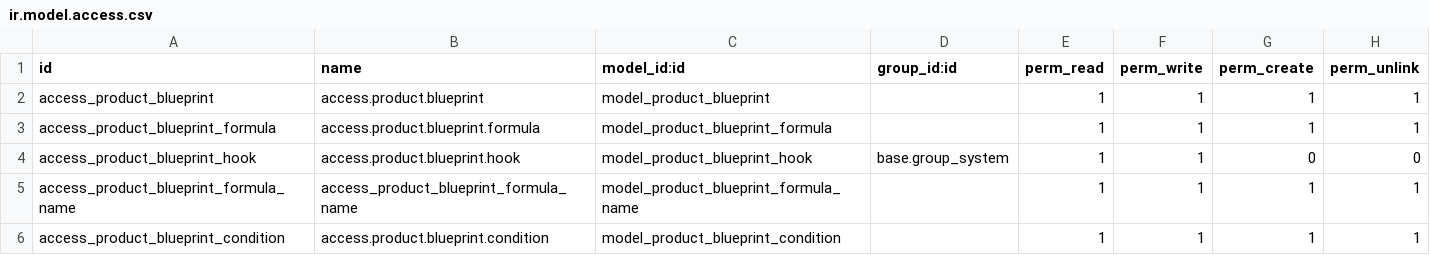
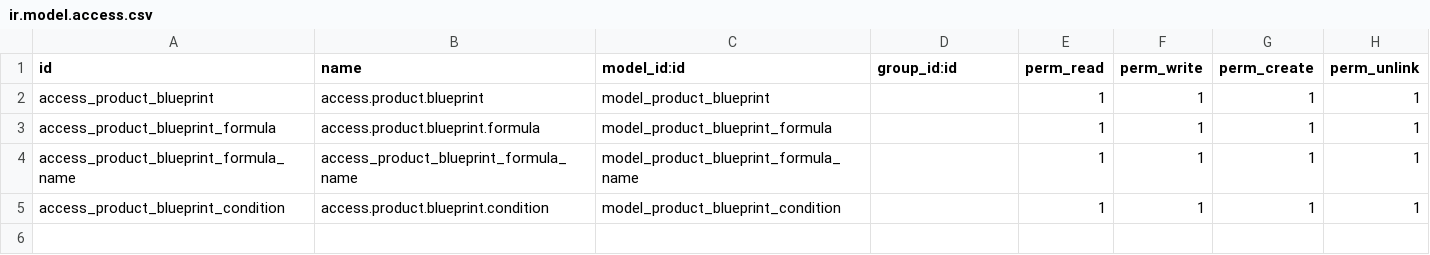
Before and after one commit to zurbaran/odoo_metal_manufacturing, a CSV file: product_blueprint_manager/security/ir.model.access.csv, drawn as a sheet.

Commit message:
Elimina dependencia del hook product_configurator_attribute_price y hace extracción de atributos nativa en blueprint
Este commit elimina completamente la dependencia del módulo
product_configurator_attribute_price en product_blueprint_manager.

- Elimina la herencia y uso del hook product.configurator.attribute.hook
  y el modelo product.blueprint.hook.
- Elimina el archivo models/product_hooks.py y su import correspondiente
  en models/__init__.py.
- Elimina 'product_configurator_attribute_price' de la lista de 'depends'
  en __manifest__.py.
- Se añade el método _get_blueprint_attribute_values en sale.order.line
  para extraer directamente los valores de variables de atributos, con
  lógica equivalente a la del hook anterior, incluyendo logging exhaustivo.
- Todas las referencias anteriores al hook en el módulo han sido cambiadas
  para usar este método propio.
- El módulo pasa a ser independiente y puede instalarse sin el otro.
- Documentado y ajustado a PEP8.

Con este refactor, el módulo blueprint manager es ahora autónomo en la
obtención de variables para fórmulas, mejorando mantenibilidad y
facilitando despliegues más simples.

```diff
--- a/product_blueprint_manager/security/ir.model.access.csv
+++ b/product_blueprint_manager/security/ir.model.access.csv
@@ -3,3 +3,2 @@ access_product_blueprint,access.product.blueprint,model_product_blueprint,,1,1,1
 access_product_blueprint_formula,access.product.blueprint.formula,model_product_blueprint_formula,,1,1,1,1
-access_product_blueprint_hook,access.product.blueprint.hook,model_product_blueprint_hook,base.group_system,1,1,0,0
 access_product_blueprint_formula_name,access_product_blueprint_formula_name,model_product_blueprint_formula_name,,1,1,1,1
```
Also changed, not shown: 4 other files.
